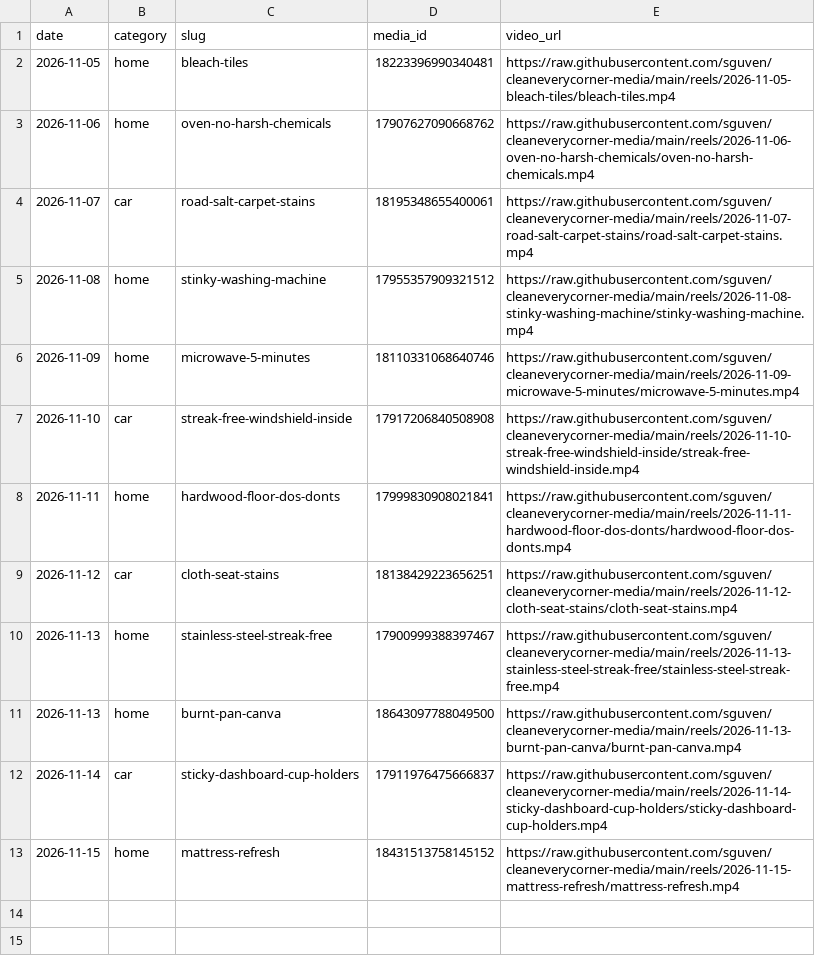
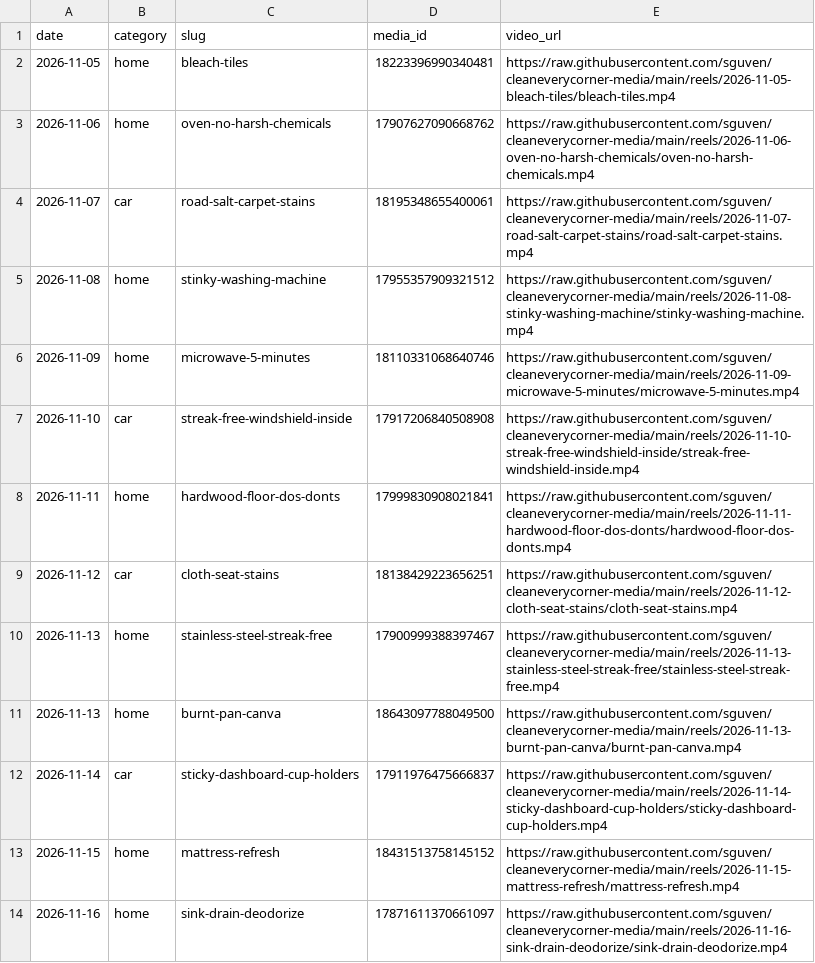
Before and after one commit to sguven/cleaneverycorner-media, a CSV file: content/posted.csv, drawn as a sheet.

```diff
--- a/content/posted.csv
+++ b/content/posted.csv
@@ -13 +13,2 @@ date,category,slug,media_id,video_url
 2026-11-15,home,mattress-refresh,18431513758145152,https://raw.githubusercontent.com/sguven/cleaneverycorner-media/main/reels/2026-11-15-mattress-refresh/mattress-refresh.mp4
+2026-11-16,home,sink-drain-deodorize,17871611370661097,https://raw.githubusercontent.com/sguven/cleaneverycorner-media/main/reels/2026-11-16-sink-drain-deodorize/sink-drain-deodorize.mp4
```
